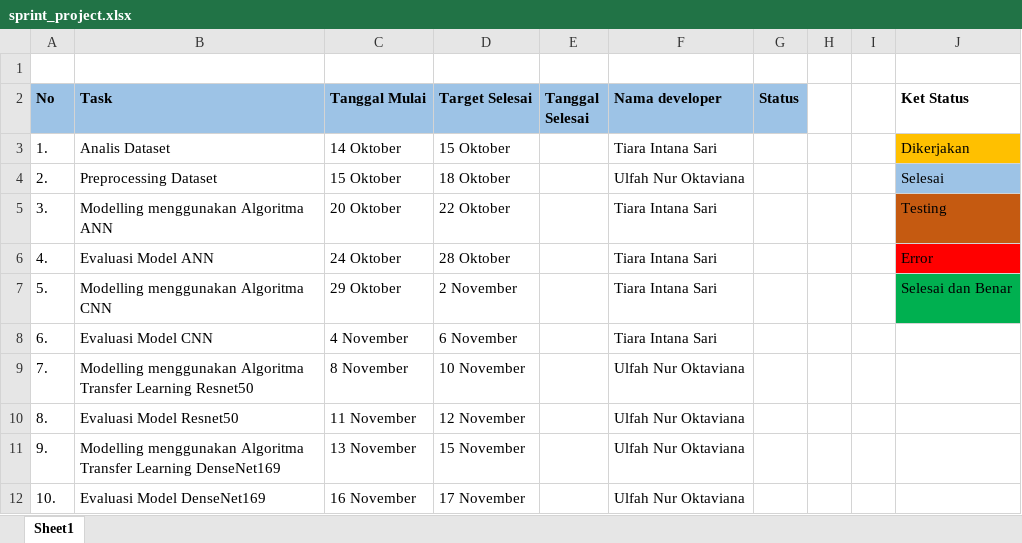
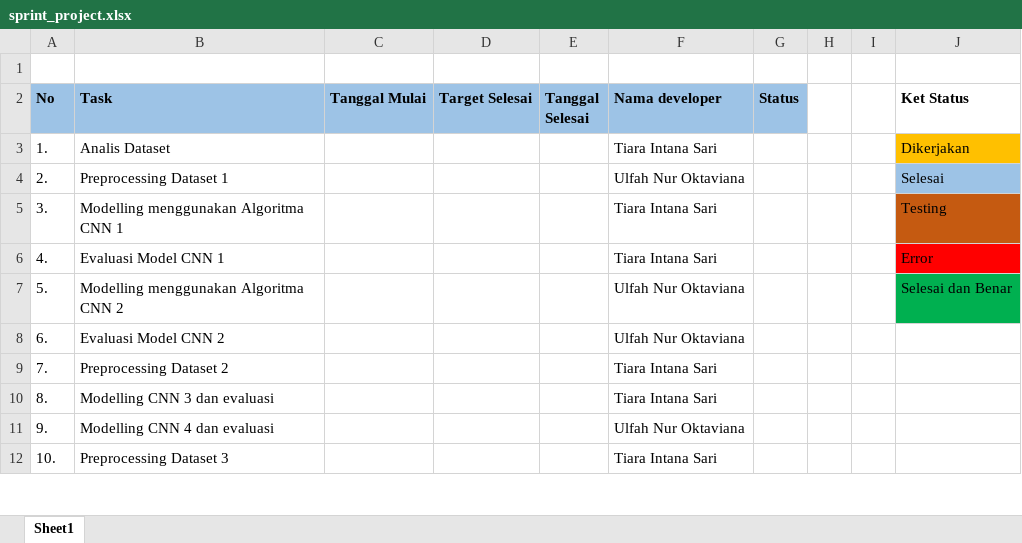
Before and after one commit to ulfanuroktaviana575/-ProjectML_261-235, an Excel workbook: sprint_project.xlsx, sheet Sheet1, drawn as a sheet; only a part is shown; values as stored, in another font and other column widths than the file's, no borders; the diff covers the shown part only; the diff names each change by its address in the sheet, - before the commit and + after, or states it on an @@ line.

```diff
--- a/sprint_project.xlsx (sheet Sheet1)
+++ b/sprint_project.xlsx (sheet Sheet1)
-C3 (Tanggal Mulai): 14 Oktober
+C3 (Tanggal Mulai): (empty)
-D3 (Target Selesai): 15 Oktober
+D3 (Target Selesai): (empty)
-B4 (Task): Preprocessing Dataset
+B4 (Task): Preprocessing Dataset 1
-C4 (Tanggal Mulai): 15 Oktober
+C4 (Tanggal Mulai): (empty)
-D4 (Target Selesai): 18 Oktober
+D4 (Target Selesai): (empty)
-B5 (Task): Modelling menggunakan Algoritma ANN
+B5 (Task): Modelling menggunakan Algoritma CNN 1
-C5 (Tanggal Mulai): 20 Oktober
+C5 (Tanggal Mulai): (empty)
-D5 (Target Selesai): 22 Oktober
+D5 (Target Selesai): (empty)
-B6 (Task): Evaluasi Model ANN
+B6 (Task): Evaluasi Model CNN 1
-C6 (Tanggal Mulai): 24 Oktober
+C6 (Tanggal Mulai): (empty)
-D6 (Target Selesai): 28 Oktober
+D6 (Target Selesai): (empty)
-B7 (Task): Modelling menggunakan Algoritma CNN
+B7 (Task): Modelling menggunakan Algoritma CNN 2
-C7 (Tanggal Mulai): 29 Oktober
+C7 (Tanggal Mulai): (empty)
-D7 (Target Selesai): 2 November
+D7 (Target Selesai): (empty)
-F7:F8 (Nama developer): Tiara Intana Sari
+F7:F8 (Nama developer): Ulfah Nur Oktaviana
-B8 (Task): Evaluasi Model CNN
+B8 (Task): Evaluasi Model CNN 2
-C8 (Tanggal Mulai): 4 November
+C8 (Tanggal Mulai): (empty)
-D8 (Target Selesai): 6 November
+D8 (Target Selesai): (empty)
-B9 (Task): Modelling menggunakan Algoritma Transfer Learning Resnet50
+B9 (Task): Preprocessing Dataset 2
-C9 (Tanggal Mulai): 8 November
+C9 (Tanggal Mulai): (empty)
-D9 (Target Selesai): 10 November
+D9 (Target Selesai): (empty)
-F9:F10 (Nama developer): Ulfah Nur Oktaviana
+F9:F10 (Nama developer): Tiara Intana Sari
-B10 (Task): Evaluasi Model Resnet50
+B10 (Task): Modelling CNN 3 dan evaluasi
-C10 (Tanggal Mulai): 11 November
+C10 (Tanggal Mulai): (empty)
-D10 (Target Selesai): 12 November
+D10 (Target Selesai): (empty)
-B11 (Task): Modelling menggunakan Algoritma Transfer Learning DenseNet169
+B11 (Task): Modelling CNN 4 dan evaluasi
-C11 (Tanggal Mulai): 13 November
+C11 (Tanggal Mulai): (empty)
-D11 (Target Selesai): 15 November
+D11 (Target Selesai): (empty)
-B12 (Task): Evaluasi Model DenseNet169
+B12 (Task): Preprocessing Dataset 3
-C12 (Tanggal Mulai): 16 November
+C12 (Tanggal Mulai): (empty)
-D12 (Target Selesai): 17 November
+D12 (Target Selesai): (empty)
-F12 (Nama developer): Ulfah Nur Oktaviana
+F12 (Nama developer): Tiara Intana Sari
```
Also changed, not shown: 7 added rows and 24 edited cells elsewhere in this sheet, 1 other file.
